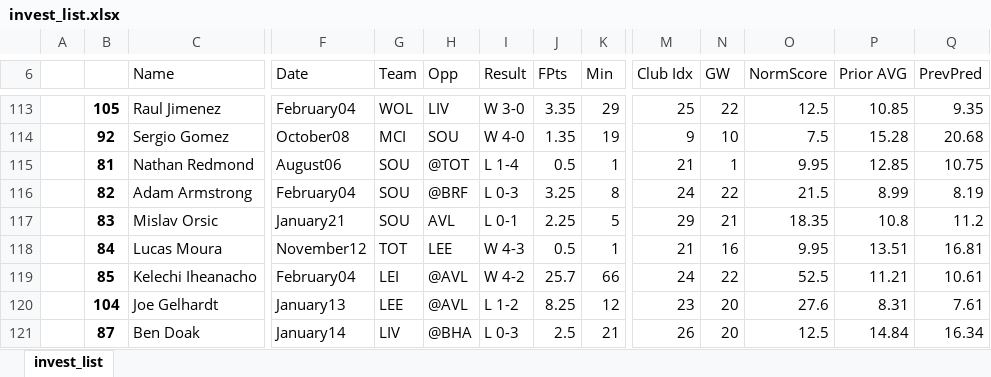
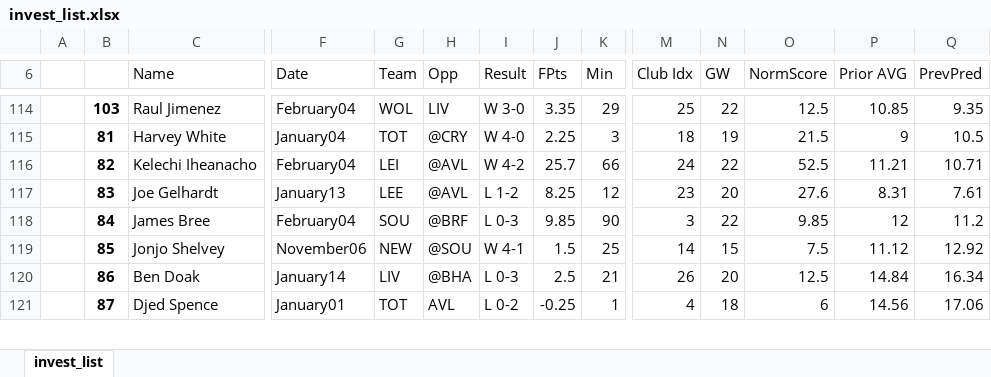
Before and after one commit to maximuslollius/fantrax_django, an Excel workbook: fantrax_model/invest_list.xlsx, sheet invest_list, drawn as a sheet; only a part is shown, gaps mark what is left out; values as stored, in another font and other column widths than the file's, no borders; conditional formats not drawn; removed rows and columns are numbered as before the commit, all else as after; rows hold the shown columns only; the diff covers the shown part only; the diff names each change by its address in the sheet, - before the commit and + after, or states it on an @@ line.

```diff
--- a/fantrax_model/invest_list.xlsx (sheet invest_list)
+++ b/fantrax_model/invest_list.xlsx (sheet invest_list)
-B114: 105
+B114: 103
-row 114:  | 92 | Sergio Gomez | October08 | MCI | SOU | W 4-0 | 1.35 | 19 | 9 | 10 | 7.5 | 15.28 | 20.68
-C115 (Name): Nathan Redmond
+C115 (Name): Harvey White
-F115 (Date): August06
+F115 (Date): January04
-G115 (Team): SOU
+G115 (Team): TOT
-H115 (Opp): @TOT
+H115 (Opp): @CRY
-I115 (Result): L 1-4
+I115 (Result): W 4-0
-J115 (FPts): 0.5
+J115 (FPts): 2.25
-K115 (Min): 1
+K115 (Min): 3
-M115 (Club Idx): 21
+M115 (Club Idx): 18
-N115 (GW): 1
+N115 (GW): 19
-O115 (NormScore): 9.95
+O115 (NormScore): 21.5
-P115 (Prior AVG): 12.85
+P115 (Prior AVG): 9
-Q115 (PrevPred): 10.75
+Q115 (PrevPred): 10.5
-row 116:  | 82 | Adam Armstrong | February04 | SOU | @BRF | L 0-3 | 3.25 | 8 | 24 | 22 | 21.5 | 8.99 | 8.19
-row 117:  | 83 | Mislav Orsic | January21 | SOU | AVL | L 0-1 | 2.25 | 5 | 29 | 21 | 18.35 | 10.8 | 11.2
-row 118:  | 84 | Lucas Moura | November12 | TOT | LEE | W 4-3 | 0.5 | 1 | 21 | 16 | 9.95 | 13.51 | 16.81
-B116: 85
+B116: 82
-Q116 (PrevPred): 10.61
+Q116 (PrevPred): 10.71
-B117: 104
+B117: 83
+row 118:  | 84 | James Bree | February04 | SOU | @BRF | L 0-3 | 9.85 | 90 | 3 | 22 | 9.85 | 12 | 11.2
+row 119:  | 85 | Jonjo Shelvey | November06 | NEW | @SOU | W 4-1 | 1.5 | 25 | 14 | 15 | 7.5 | 11.12 | 12.92
-B120: 87
+B120: 86
+row 121:  | 87 | Djed Spence | January01 | TOT | AVL | L 0-2 | -0.25 | 1 | 4 | 18 | 6 | 14.56 | 17.06
```
Also changed, not shown: 25 added rows, 24 removed rows and 694 edited cells elsewhere in this sheet, fantrax_model/output/FantraxXIs2022_23.xlsx, 6 other files.
